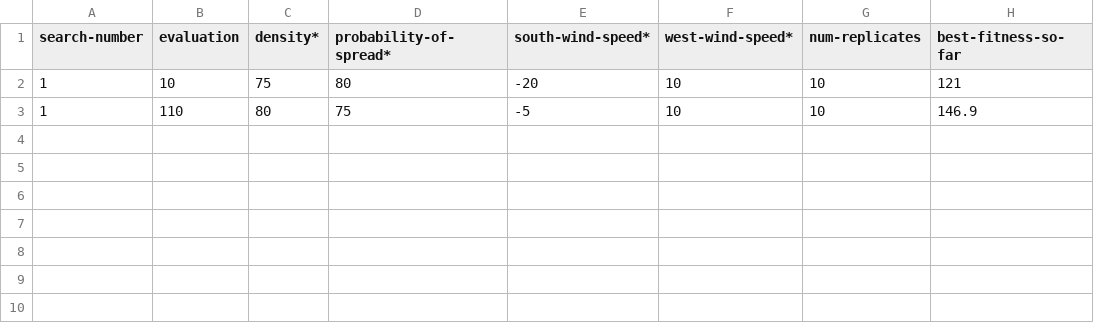
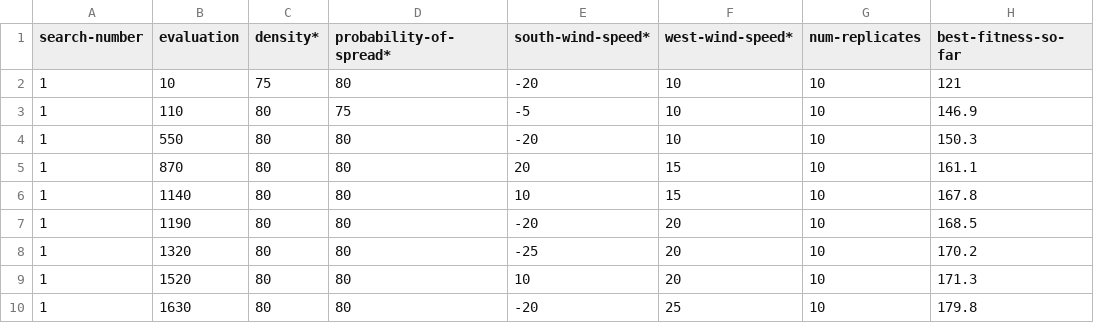
Before and after one commit to twertybog/ksim, a CSV file: LB3/maxGen.bestHistory.csv, drawn as a sheet.

```diff
--- a/LB3/maxGen.bestHistory.csv
+++ b/LB3/maxGen.bestHistory.csv
@@ -3 +3,8 @@
 "1","110","80","75","-5","10","10","146.9"
+"1","550","80","80","-20","10","10","150.3"
+"1","870","80","80","20","15","10","161.1"
+"1","1140","80","80","10","15","10","167.8"
+"1","1190","80","80","-20","20","10","168.5"
+"1","1320","80","80","-25","20","10","170.2"
+"1","1520","80","80","10","20","10","171.3"
+"1","1630","80","80","-20","25","10","179.8"
```
Also changed, not shown: 15 other files.
